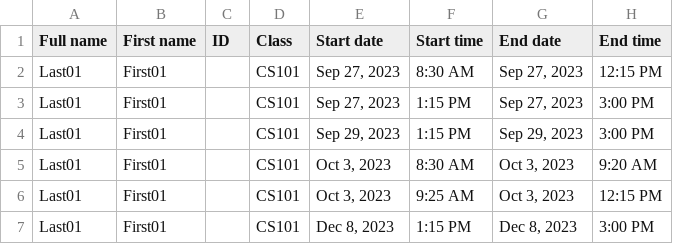
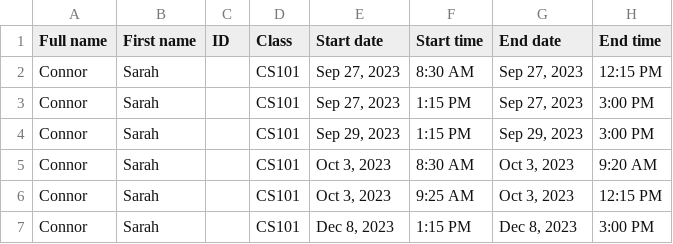
Before and after one commit to econmediadb/econmediadb, a CSV file: data/AbsenceList_SampleData_small.csv, drawn as a sheet.

```diff
--- a/data/AbsenceList_SampleData_small.csv
+++ b/data/AbsenceList_SampleData_small.csv
@@ -1,7 +1,7 @@
 Full name	First name	ID	Class	Start date	Start time	End date	End time
-Last01	First01		CS101	Sep 27, 2023	8:30 AM	Sep 27, 2023	12:15 PM
-Last01	First01		CS101	Sep 27, 2023	1:15 PM	Sep 27, 2023	3:00 PM
-Last01	First01		CS101	Sep 29, 2023	1:15 PM	Sep 29, 2023	3:00 PM
-Last01	First01		CS101	Oct 3, 2023	8:30 AM	Oct 3, 2023	9:20 AM
-Last01	First01		CS101	Oct 3, 2023	9:25 AM	Oct 3, 2023	12:15 PM
-Last01	First01		CS101	Dec 8, 2023	1:15 PM	Dec 8, 2023	3:00 PM
+Connor	Sarah		CS101	Sep 27, 2023	8:30 AM	Sep 27, 2023	12:15 PM
+Connor	Sarah		CS101	Sep 27, 2023	1:15 PM	Sep 27, 2023	3:00 PM
+Connor	Sarah		CS101	Sep 29, 2023	1:15 PM	Sep 29, 2023	3:00 PM
+Connor	Sarah		CS101	Oct 3, 2023	8:30 AM	Oct 3, 2023	9:20 AM
+Connor	Sarah		CS101	Oct 3, 2023	9:25 AM	Oct 3, 2023	12:15 PM
+Connor	Sarah		CS101	Dec 8, 2023	1:15 PM	Dec 8, 2023	3:00 PM
```
Also changed, not shown: data/AbsenceList_SampleData.csv, 2 other files.
